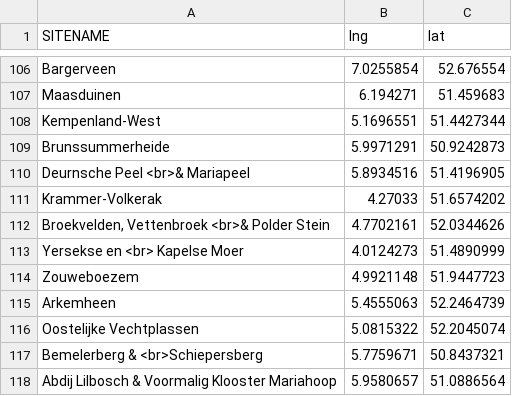
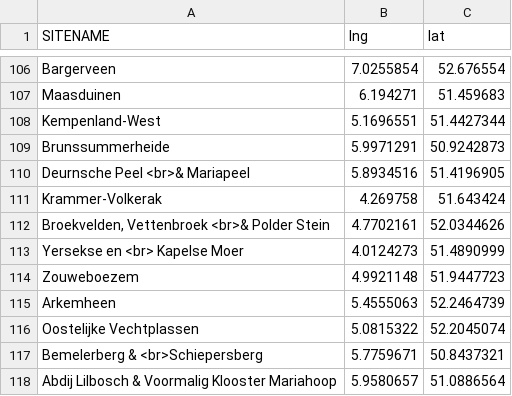
Before and after one commit to wkaart/wkaart, a CSV file: data/N2000labels.csv, drawn as a sheet; only a part is shown, gaps mark what is left out.

Commit message:
Add files via upload

```diff
--- a/data/N2000labels.csv
+++ b/data/N2000labels.csv
@@ -110,3 +110,3 @@ Brunssummerheide;5.9971291;50.9242873
 Deurnsche Peel <br>& Mariapeel;5.8934516;51.4196905
-Krammer-Volkerak;4.27033;51.6574202
+Krammer-Volkerak;4.269758;51.643424
 Broekvelden, Vettenbroek <br>& Polder Stein;4.7702161;52.0344626
```
